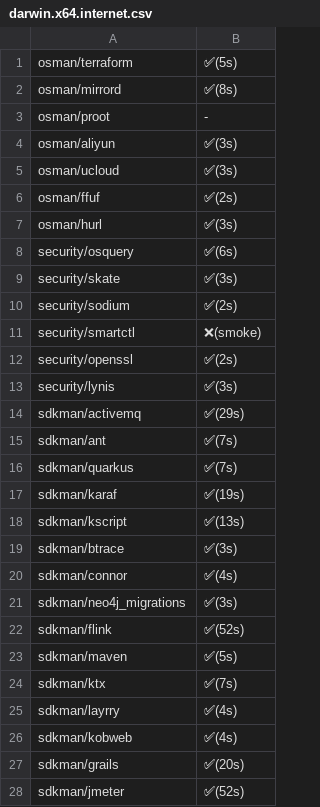
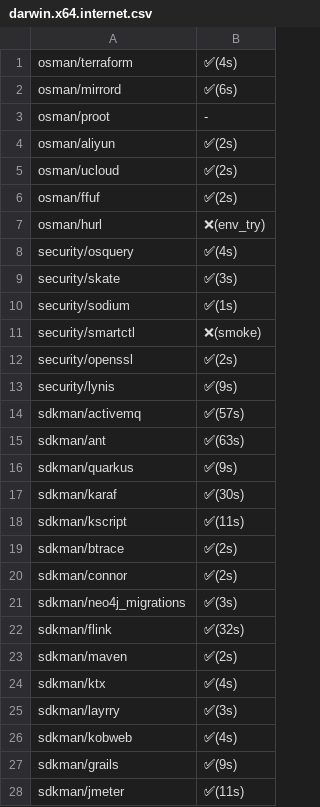
Before and after one commit to x-cmd/pkg, a CSV file: doc/smoke/darwin.x64.internet.csv, drawn as a sheet; only a part is shown; the diff covers the shown part only.

```diff
--- a/doc/smoke/darwin.x64.internet.csv
+++ b/doc/smoke/darwin.x64.internet.csv
@@ -1,28 +1,28 @@
- osman/terraform , ✅(5s)
- osman/mirrord , ✅(8s)
+ osman/terraform , ✅(4s)
+ osman/mirrord , ✅(6s)
  osman/proot , -
- osman/aliyun , ✅(3s)
- osman/ucloud , ✅(3s)
+ osman/aliyun , ✅(2s)
+ osman/ucloud , ✅(2s)
  osman/ffuf , ✅(2s)
- osman/hurl , ✅(3s)
- security/osquery , ✅(6s)
+ osman/hurl , ❌(env_try)
+ security/osquery , ✅(4s)
  security/skate , ✅(3s)
- security/sodium , ✅(2s)
+ security/sodium , ✅(1s)
  security/smartctl , ❌(smoke)
  security/openssl , ✅(2s)
- security/lynis , ✅(3s)
- sdkman/activemq , ✅(29s)
- sdkman/ant , ✅(7s)
- sdkman/quarkus , ✅(7s)
- sdkman/karaf , ✅(19s)
- sdkman/kscript , ✅(13s)
- sdkman/btrace , ✅(3s)
- sdkman/connor , ✅(4s)
+ security/lynis , ✅(9s)
+ sdkman/activemq , ✅(57s)
+ sdkman/ant , ✅(63s)
+ sdkman/quarkus , ✅(9s)
+ sdkman/karaf , ✅(30s)
+ sdkman/kscript , ✅(11s)
+ sdkman/btrace , ✅(2s)
+ sdkman/connor , ✅(2s)
  sdkman/neo4j_migrations , ✅(3s)
- sdkman/flink , ✅(52s)
- sdkman/maven , ✅(5s)
- sdkman/ktx , ✅(7s)
- sdkman/layrry , ✅(4s)
+ sdkman/flink , ✅(32s)
+ sdkman/maven , ✅(2s)
+ sdkman/ktx , ✅(4s)
+ sdkman/layrry , ✅(3s)
  sdkman/kobweb , ✅(4s)
- sdkman/grails , ✅(20s)
- sdkman/jmeter , ✅(52s)
+ sdkman/grails , ✅(9s)
+ sdkman/jmeter , ✅(11s)
```
Also changed, not shown: 87 edited cells elsewhere in this file.
